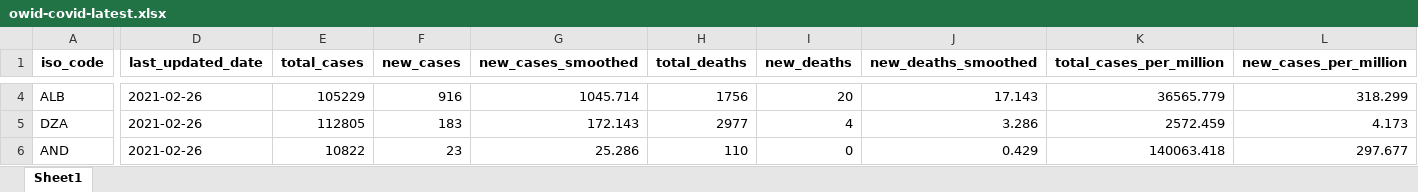
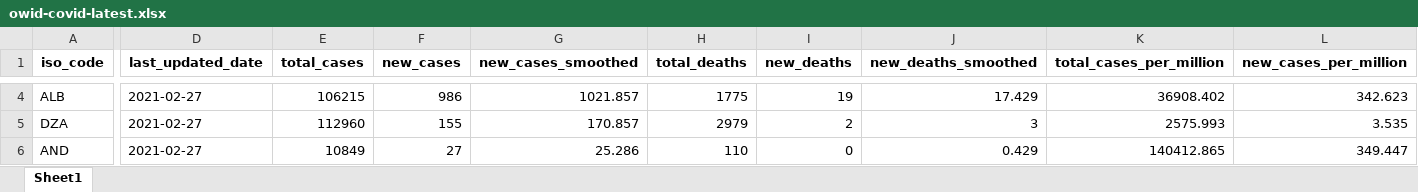
Before and after one commit to owid/covid-19-data, an Excel workbook: public/data/latest/owid-covid-latest.xlsx, sheet Sheet1, drawn as a sheet; only a part is shown, gaps mark what is left out; values as stored, in another font and other column widths than the file's, no borders; the diff covers the shown part only; the diff names each change by its address in the sheet, - before the commit and + after, or states it on an @@ line.

```diff
--- a/public/data/latest/owid-covid-latest.xlsx (sheet Sheet1)
+++ b/public/data/latest/owid-covid-latest.xlsx (sheet Sheet1)
-D4:D6 (last_updated_date): 2021-02-26
+D4:D6 (last_updated_date): 2021-02-27
-E4 (total_cases): 105229
+E4 (total_cases): 106215
-F4 (new_cases): 916
+F4 (new_cases): 986
-G4 (new_cases_smoothed): 1045.714
+G4 (new_cases_smoothed): 1021.857
-H4 (total_deaths): 1756
+H4 (total_deaths): 1775
-I4 (new_deaths): 20
+I4 (new_deaths): 19
-J4 (new_deaths_smoothed): 17.143
+J4 (new_deaths_smoothed): 17.429
-K4 (total_cases_per_million): 36565.779
+K4 (total_cases_per_million): 36908.402
-L4 (new_cases_per_million): 318.299
+L4 (new_cases_per_million): 342.623
-E5 (total_cases): 112805
+E5 (total_cases): 112960
-F5 (new_cases): 183
+F5 (new_cases): 155
-G5 (new_cases_smoothed): 172.143
+G5 (new_cases_smoothed): 170.857
-H5 (total_deaths): 2977
+H5 (total_deaths): 2979
-I5 (new_deaths): 4
+I5 (new_deaths): 2
-J5 (new_deaths_smoothed): 3.286
+J5 (new_deaths_smoothed): 3
-K5 (total_cases_per_million): 2572.459
+K5 (total_cases_per_million): 2575.993
-L5 (new_cases_per_million): 4.173
+L5 (new_cases_per_million): 3.535
-E6 (total_cases): 10822
+E6 (total_cases): 10849
-F6 (new_cases): 23
+F6 (new_cases): 27
-K6 (total_cases_per_million): 140063.418
+K6 (total_cases_per_million): 140412.865
-L6 (new_cases_per_million): 297.677
+L6 (new_cases_per_million): 349.447
```
Also changed, not shown: 1866 edited cells elsewhere in this sheet, 25 other files.
